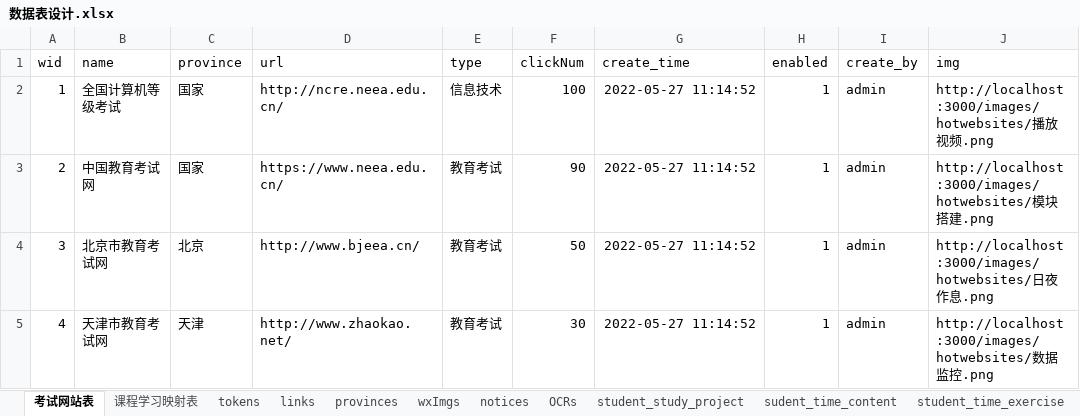
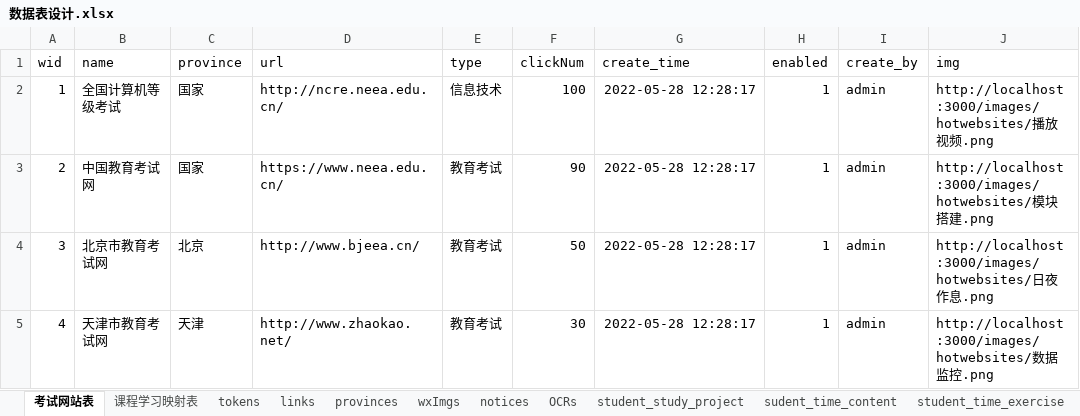
Before and after one commit to aipython6/studentAppServer, an Excel workbook: 数据表设计.xlsx, sheet 考试网站表, drawn as a sheet; values as stored, in another font and other column widths than the file's, no borders; the diff names each change by its address in the sheet, - before the commit and + after, or states it on an @@ line.

```diff
--- a/数据表设计.xlsx (sheet 考试网站表)
+++ b/数据表设计.xlsx (sheet 考试网站表)
-G2:G5 (create_time): 2022-05-27 11:14:52
+G2:G5 (create_time): 2022-05-28 12:28:17
```
Also changed, not shown: 24 other files.
